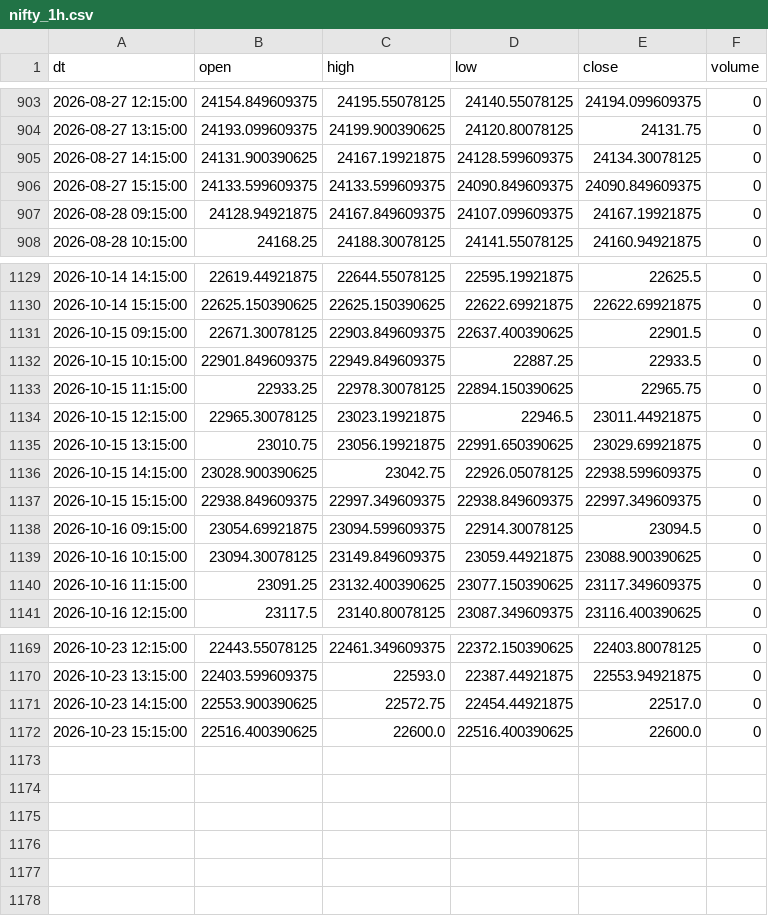
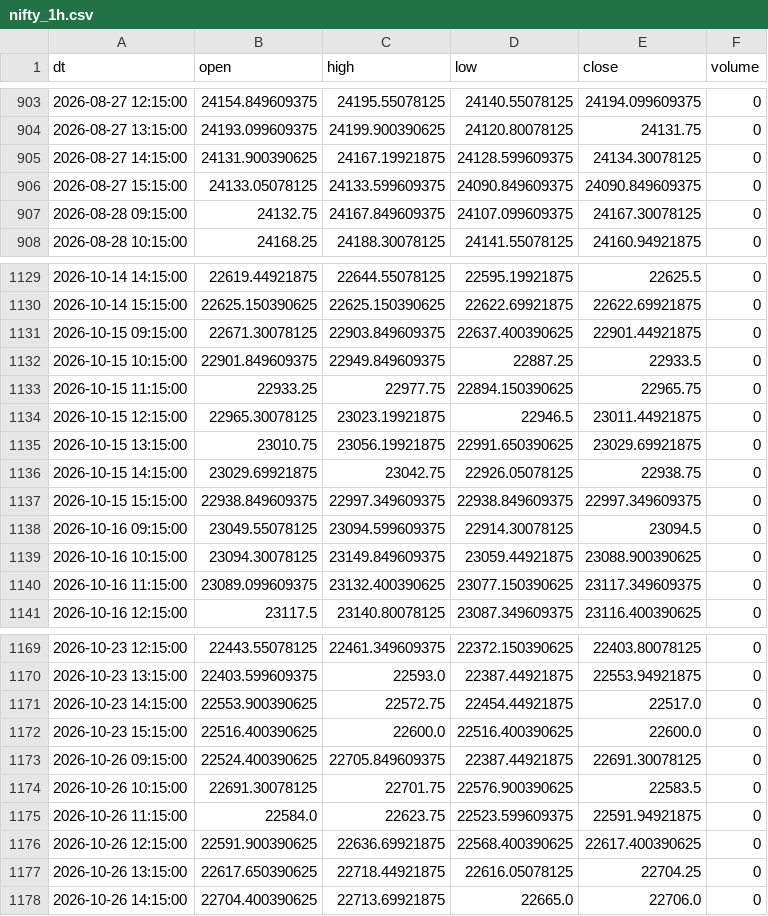
Before and after one commit to Aruj-Singh/nse-dashboard, a CSV file: data/nifty_1h.csv, drawn as a sheet; only a part is shown, gaps mark what is left out; the diff covers the shown part only.

```diff
--- a/data/nifty_1h.csv
+++ b/data/nifty_1h.csv
@@ -905,4 +905,4 @@ dt,open,high,low,close,volume
 2026-08-27 14:15:00,24131.900390625,24167.19921875,24128.599609375,24134.30078125,0
-2026-08-27 15:15:00,24133.599609375,24133.599609375,24090.849609375,24090.849609375,0
-2026-08-28 09:15:00,24128.94921875,24167.849609375,24107.099609375,24167.19921875,0
+2026-08-27 15:15:00,24133.05078125,24133.599609375,24090.849609375,24090.849609375,0
+2026-08-28 09:15:00,24132.75,24167.849609375,24107.099609375,24167.30078125,0
 2026-08-28 10:15:00,24168.25,24188.30078125,24141.55078125,24160.94921875,0
@@ -1130,12 +1130,12 @@ dt,open,high,low,close,volume
 2026-10-14 15:15:00,22625.150390625,22625.150390625,22622.69921875,22622.69921875,0
-2026-10-15 09:15:00,22671.30078125,22903.849609375,22637.400390625,22901.5,0
+2026-10-15 09:15:00,22671.30078125,22903.849609375,22637.400390625,22901.44921875,0
 2026-10-15 10:15:00,22901.849609375,22949.849609375,22887.25,22933.5,0
-2026-10-15 11:15:00,22933.25,22978.30078125,22894.150390625,22965.75,0
+2026-10-15 11:15:00,22933.25,22977.75,22894.150390625,22965.75,0
 2026-10-15 12:15:00,22965.30078125,23023.19921875,22946.5,23011.44921875,0
 2026-10-15 13:15:00,23010.75,23056.19921875,22991.650390625,23029.69921875,0
-2026-10-15 14:15:00,23028.900390625,23042.75,22926.05078125,22938.599609375,0
+2026-10-15 14:15:00,23029.69921875,23042.75,22926.05078125,22938.75,0
 2026-10-15 15:15:00,22938.849609375,22997.349609375,22938.849609375,22997.349609375,0
-2026-10-16 09:15:00,23054.69921875,23094.599609375,22914.30078125,23094.5,0
+2026-10-16 09:15:00,23049.55078125,23094.599609375,22914.30078125,23094.5,0
 2026-10-16 10:15:00,23094.30078125,23149.849609375,23059.44921875,23088.900390625,0
-2026-10-16 11:15:00,23091.25,23132.400390625,23077.150390625,23117.349609375,0
+2026-10-16 11:15:00,23089.099609375,23132.400390625,23077.150390625,23117.349609375,0
 2026-10-16 12:15:00,23117.5,23140.80078125,23087.349609375,23116.400390625,0
@@ -1172 +1172,7 @@ dt,open,high,low,close,volume
 2026-10-23 15:15:00,22516.400390625,22600.0,22516.400390625,22600.0,0
+2026-10-26 09:15:00,22524.400390625,22705.849609375,22387.44921875,22691.30078125,0
+2026-10-26 10:15:00,22691.30078125,22701.75,22576.900390625,22583.5,0
+2026-10-26 11:15:00,22584.0,22623.75,22523.599609375,22591.94921875,0
+2026-10-26 12:15:00,22591.900390625,22636.69921875,22568.400390625,22617.400390625,0
+2026-10-26 13:15:00,22617.650390625,22718.44921875,22616.05078125,22704.25,0
+2026-10-26 14:15:00,22704.400390625,22713.69921875,22665.0,22706.0,0
```
Also changed, not shown: 59 edited cells elsewhere in this file, data/all_indices.csv, data/most_active_value.csv, 5 other files.
